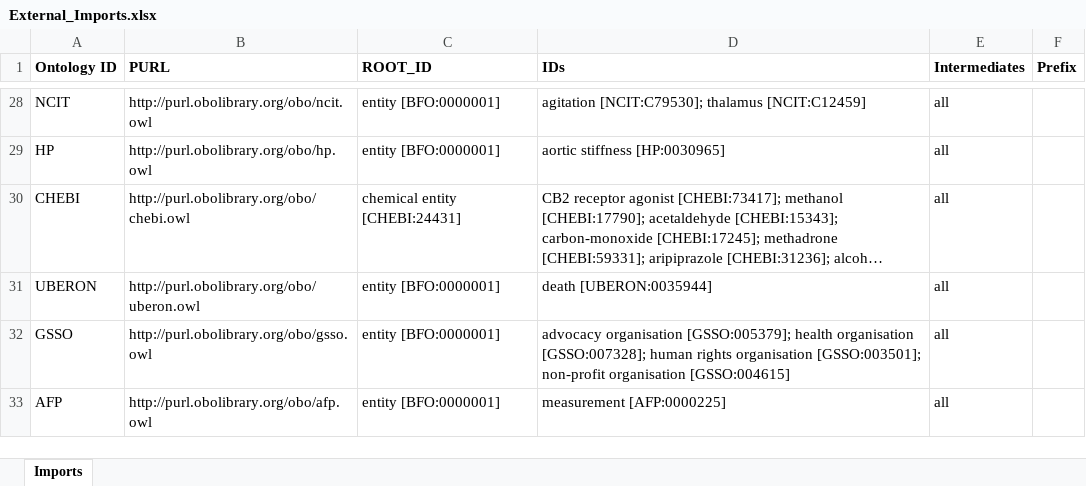
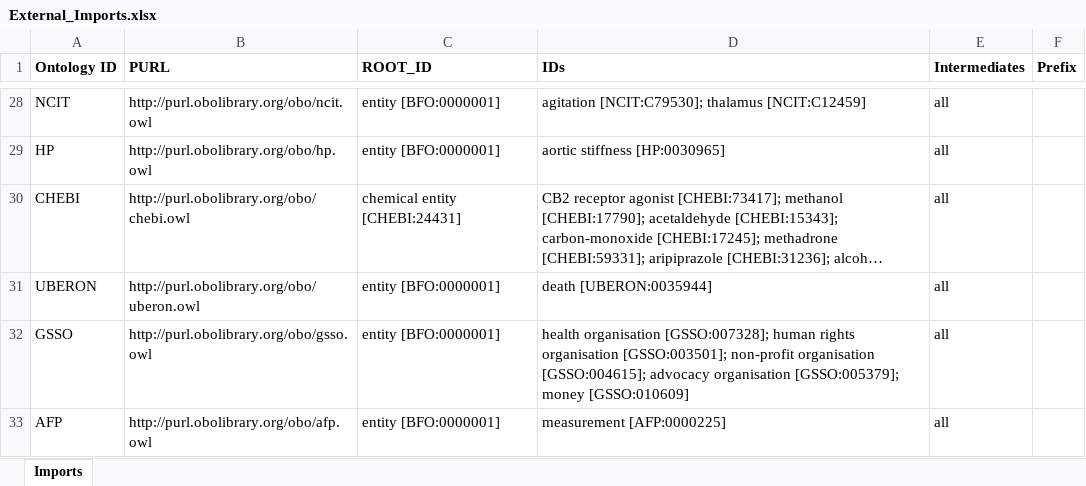
Before and after one commit to b-gehrke/addiction-ontology, an Excel workbook: imports/External_Imports.xlsx, sheet Imports, drawn as a sheet; only a part is shown, gaps mark what is left out; long unchanged cells end in …; values as stored, in another font and other column widths than the file's, no borders; the diff names each change by its address in the sheet, - before the commit and + after, or states it on an @@ line.

Commit message:
Imported IDs

```diff
--- a/imports/External_Imports.xlsx (sheet Imports)
+++ b/imports/External_Imports.xlsx (sheet Imports)
-D32 (IDs): advocacy organisation [GSSO:005379]; health organisation [GSSO:007328]; human rights organisation [GSSO:003501]; non-profit organisation [GSSO:004615]
+D32 (IDs): health organisation [GSSO:007328]; human rights organisation [GSSO:003501]; non-profit organisation [GSSO:004615]; advocacy organisation [GSSO:005379]; money [GSSO:010609]
```
